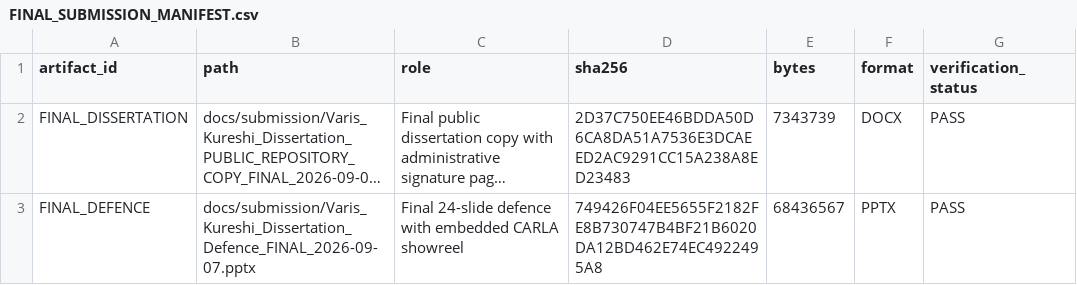
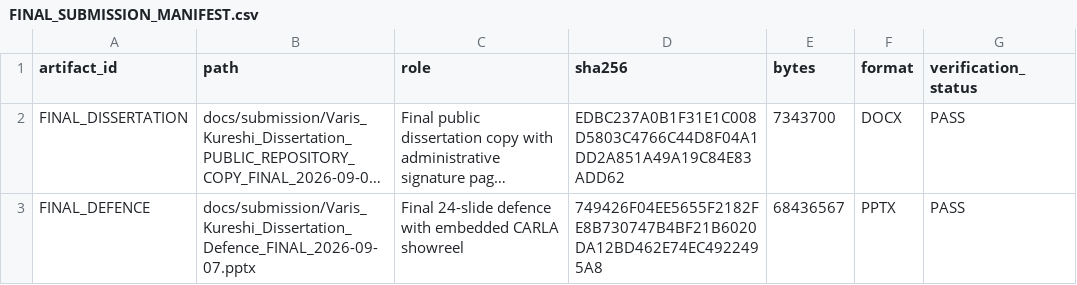
Before and after one commit to varisjaher2004-byte/Vehicle_Detection_Adverse_Weather, a CSV file: docs/FINAL_SUBMISSION_MANIFEST.csv, drawn as a sheet; long unchanged cells end in …; the diff names each change by its address in the sheet, - before the commit and + after, or states it on an @@ line.

```diff
--- a/docs/FINAL_SUBMISSION_MANIFEST.csv
+++ b/docs/FINAL_SUBMISSION_MANIFEST.csv
-D2 (sha256): 2D37C750EE46BDDA50D6CA8DA51A7536E3DCAEED2AC9291CC15A238A8ED23483
+D2 (sha256): EDBC237A0B1F31E1C008D5803C4766C44D8F04A1DD2A851A49A19C84E83ADD62
-E2 (bytes): 7343739
+E2 (bytes): 7343700
```
Also changed, not shown: 4 other files.
